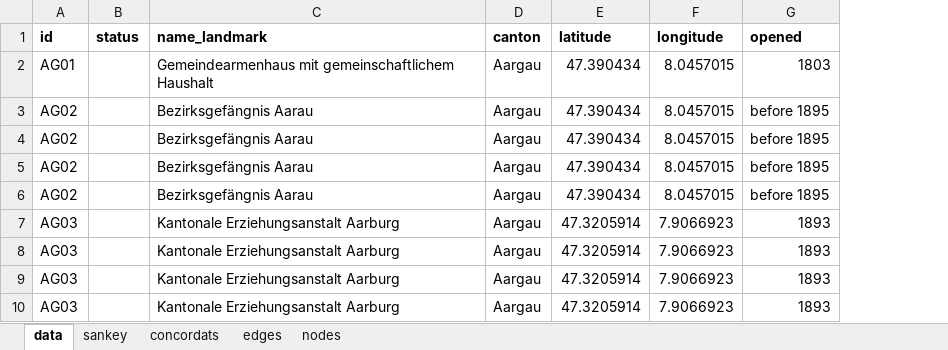
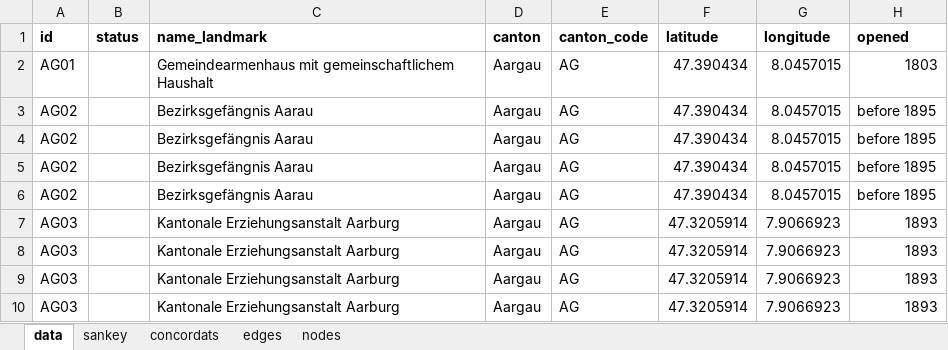
Before and after one commit to densitydesign/switzerland-institutional-landscape, an Excel workbook: data_and_scripts/data/master-dataset.xlsx, sheet data, drawn as a sheet; only a part is shown; values as stored, in another font and other column widths than the file's, no borders; the diff names each change by its address in the sheet, - before the commit and + after, or states it on an @@ line.

Commit message:
re-add canton_code to master dataset

```diff
--- a/data_and_scripts/data/master-dataset.xlsx (sheet data)
+++ b/data_and_scripts/data/master-dataset.xlsx (sheet data)
+column E (canton_code), rows 2-10: all AG
```
Also changed, not shown: 1 other file.
